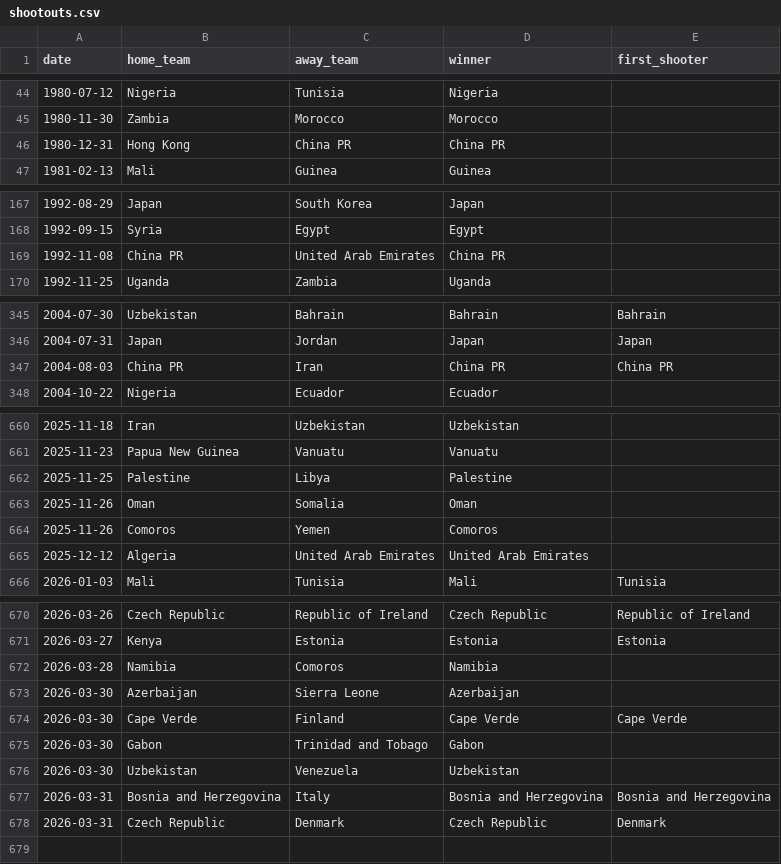
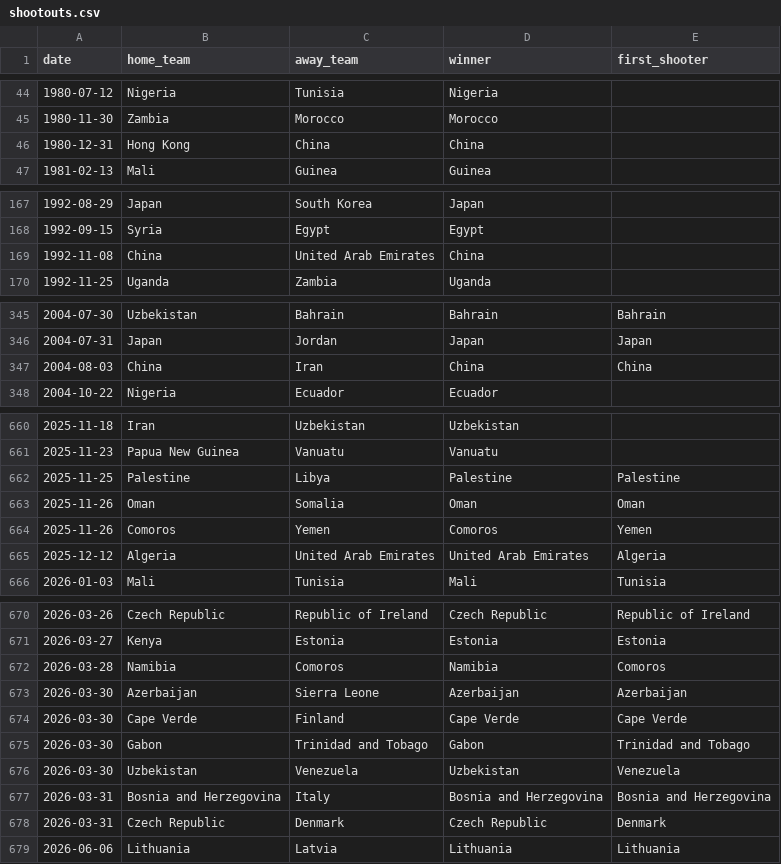
Before and after one commit to DavidZenz/xGelo, a CSV file: data/raw/martj42/shootouts.csv, drawn as a sheet; only a part is shown, gaps mark what is left out; the diff covers the shown part only.

```diff
--- a/data/raw/martj42/shootouts.csv
+++ b/data/raw/martj42/shootouts.csv
@@ -45,3 +45,3 @@ date,home_team,away_team,winner,first_shooter
 1980-11-30,Zambia,Morocco,Morocco,
-1980-12-31,Hong Kong,China PR,China PR,
+1980-12-31,Hong Kong,China,China,
 1981-02-13,Mali,Guinea,Guinea,
@@ -168,3 +168,3 @@ date,home_team,away_team,winner,first_shooter
 1992-09-15,Syria,Egypt,Egypt,
-1992-11-08,China PR,United Arab Emirates,China PR,
+1992-11-08,China,United Arab Emirates,China,
 1992-11-25,Uganda,Zambia,Uganda,
@@ -346,3 +346,3 @@ date,home_team,away_team,winner,first_shooter
 2004-07-31,Japan,Jordan,Japan,Japan
-2004-08-03,China PR,Iran,China PR,China PR
+2004-08-03,China,Iran,China,China
 2004-10-22,Nigeria,Ecuador,Ecuador,
@@ -661,6 +661,6 @@ date,home_team,away_team,winner,first_shooter
 2025-11-23,Papua New Guinea,Vanuatu,Vanuatu,
-2025-11-25,Palestine,Libya,Palestine,
-2025-11-26,Oman,Somalia,Oman,
-2025-11-26,Comoros,Yemen,Comoros,
-2025-12-12,Algeria,United Arab Emirates,United Arab Emirates,
+2025-11-25,Palestine,Libya,Palestine,Palestine
+2025-11-26,Oman,Somalia,Oman,Oman
+2025-11-26,Comoros,Yemen,Comoros,Yemen
+2025-12-12,Algeria,United Arab Emirates,United Arab Emirates,Algeria
 2026-01-03,Mali,Tunisia,Mali,Tunisia
@@ -671,8 +671,9 @@ date,home_team,away_team,winner,first_shooter
 2026-03-27,Kenya,Estonia,Estonia,Estonia
-2026-03-28,Namibia,Comoros,Namibia,
-2026-03-30,Azerbaijan,Sierra Leone,Azerbaijan,
+2026-03-28,Namibia,Comoros,Namibia,Comoros
+2026-03-30,Azerbaijan,Sierra Leone,Azerbaijan,Azerbaijan
 2026-03-30,Cape Verde,Finland,Cape Verde,Cape Verde
-2026-03-30,Gabon,Trinidad and Tobago,Gabon,
-2026-03-30,Uzbekistan,Venezuela,Uzbekistan,
+2026-03-30,Gabon,Trinidad and Tobago,Gabon,Trinidad and Tobago
+2026-03-30,Uzbekistan,Venezuela,Uzbekistan,Venezuela
 2026-03-31,Bosnia and Herzegovina,Italy,Bosnia and Herzegovina,Bosnia and Herzegovina
 2026-03-31,Czech Republic,Denmark,Czech Republic,Denmark
+2026-06-06,Lithuania,Latvia,Lithuania,Lithuania
```
Also changed, not shown: 8 edited cells elsewhere in this file, data/processed/elo_current.csv, data/processed/rolling_form.csv, 43 other files.
